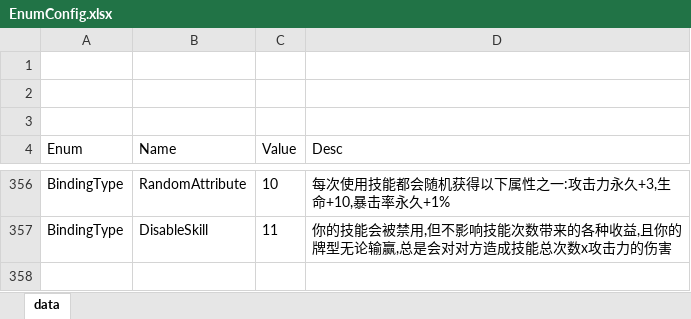
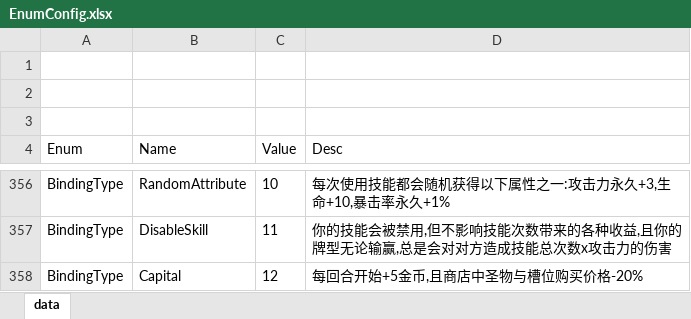
Before and after one commit to snakeazh/cardClient, an Excel workbook: Config/EnumConfig.xlsx, sheet data, drawn as a sheet; only a part is shown, gaps mark what is left out; values as stored, in another font and other column widths than the file's, no borders; the diff names each change by its address in the sheet, - before the commit and + after, or states it on an @@ line.

```diff
--- a/Config/EnumConfig.xlsx (sheet data)
+++ b/Config/EnumConfig.xlsx (sheet data)
+row 358: BindingType | Capital | 12 | 每回合开始+5金币,且商店中圣物与槽位购买价格-20%
```
Also changed, not shown: Config/BindingConfig.xlsx, Config/RelicConfig.xlsx, 5 other files.
